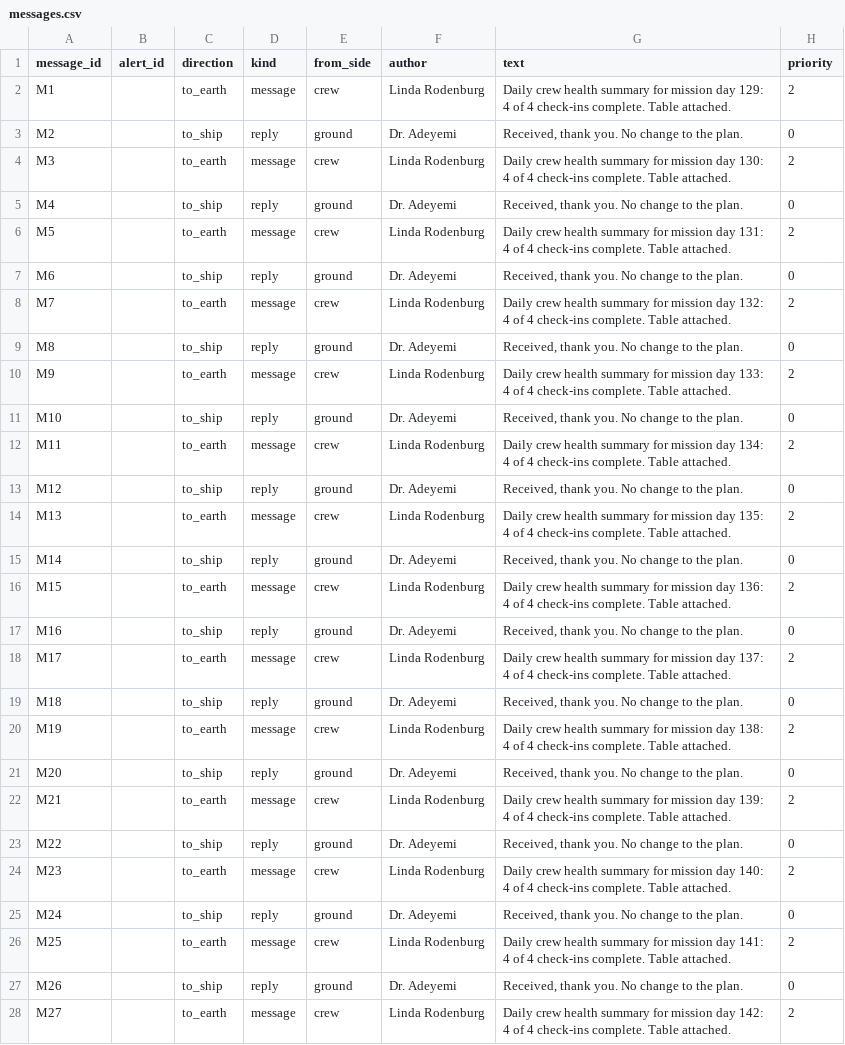
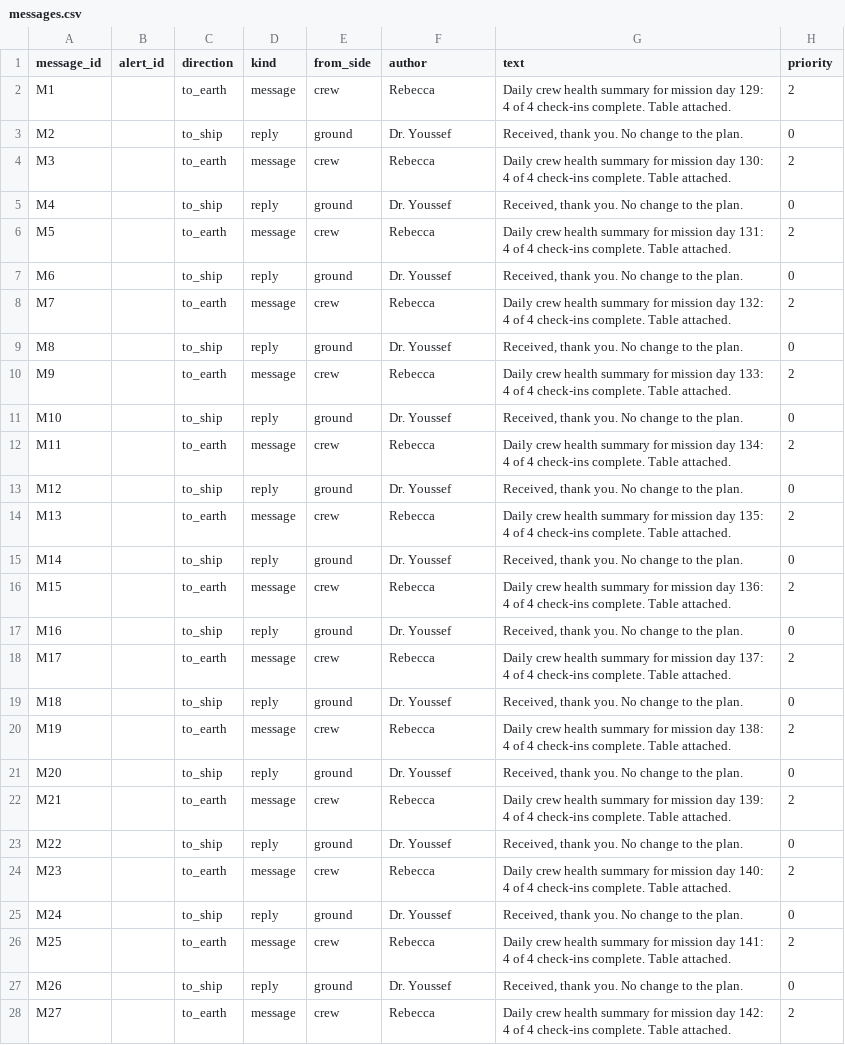
Before and after one commit to NASA-space-apps-the-procrastinators/LightTime-backend, a CSV file: data/processed/anomalous/messages.csv, drawn as a sheet; only a part is shown; the diff covers the shown part only; the diff names each change by its address in the sheet, - before the commit and + after, or states it on an @@ line.

```diff
--- a/data/processed/anomalous/messages.csv
+++ b/data/processed/anomalous/messages.csv
-F2 (author): Linda Rodenburg
+F2 (author): Rebecca
-F3 (author): Dr. Adeyemi
+F3 (author): Dr. Youssef
-F4 (author): Linda Rodenburg
+F4 (author): Rebecca
-F5 (author): Dr. Adeyemi
+F5 (author): Dr. Youssef
-F6 (author): Linda Rodenburg
+F6 (author): Rebecca
-F7 (author): Dr. Adeyemi
+F7 (author): Dr. Youssef
-F8 (author): Linda Rodenburg
+F8 (author): Rebecca
-F9 (author): Dr. Adeyemi
+F9 (author): Dr. Youssef
-F10 (author): Linda Rodenburg
+F10 (author): Rebecca
-F11 (author): Dr. Adeyemi
+F11 (author): Dr. Youssef
-F12 (author): Linda Rodenburg
+F12 (author): Rebecca
-F13 (author): Dr. Adeyemi
+F13 (author): Dr. Youssef
-F14 (author): Linda Rodenburg
+F14 (author): Rebecca
-F15 (author): Dr. Adeyemi
+F15 (author): Dr. Youssef
-F16 (author): Linda Rodenburg
+F16 (author): Rebecca
-F17 (author): Dr. Adeyemi
+F17 (author): Dr. Youssef
-F18 (author): Linda Rodenburg
+F18 (author): Rebecca
-F19 (author): Dr. Adeyemi
+F19 (author): Dr. Youssef
-F20 (author): Linda Rodenburg
+F20 (author): Rebecca
-F21 (author): Dr. Adeyemi
+F21 (author): Dr. Youssef
-F22 (author): Linda Rodenburg
+F22 (author): Rebecca
-F23 (author): Dr. Adeyemi
+F23 (author): Dr. Youssef
-F24 (author): Linda Rodenburg
+F24 (author): Rebecca
-F25 (author): Dr. Adeyemi
+F25 (author): Dr. Youssef
-F26 (author): Linda Rodenburg
+F26 (author): Rebecca
-F27 (author): Dr. Adeyemi
+F27 (author): Dr. Youssef
-F28 (author): Linda Rodenburg
+F28 (author): Rebecca
```
Also changed, not shown: 65 edited cells elsewhere in this file, data/processed/clean/messages.csv, data/processed/reference/crew.csv, 21 other files.
